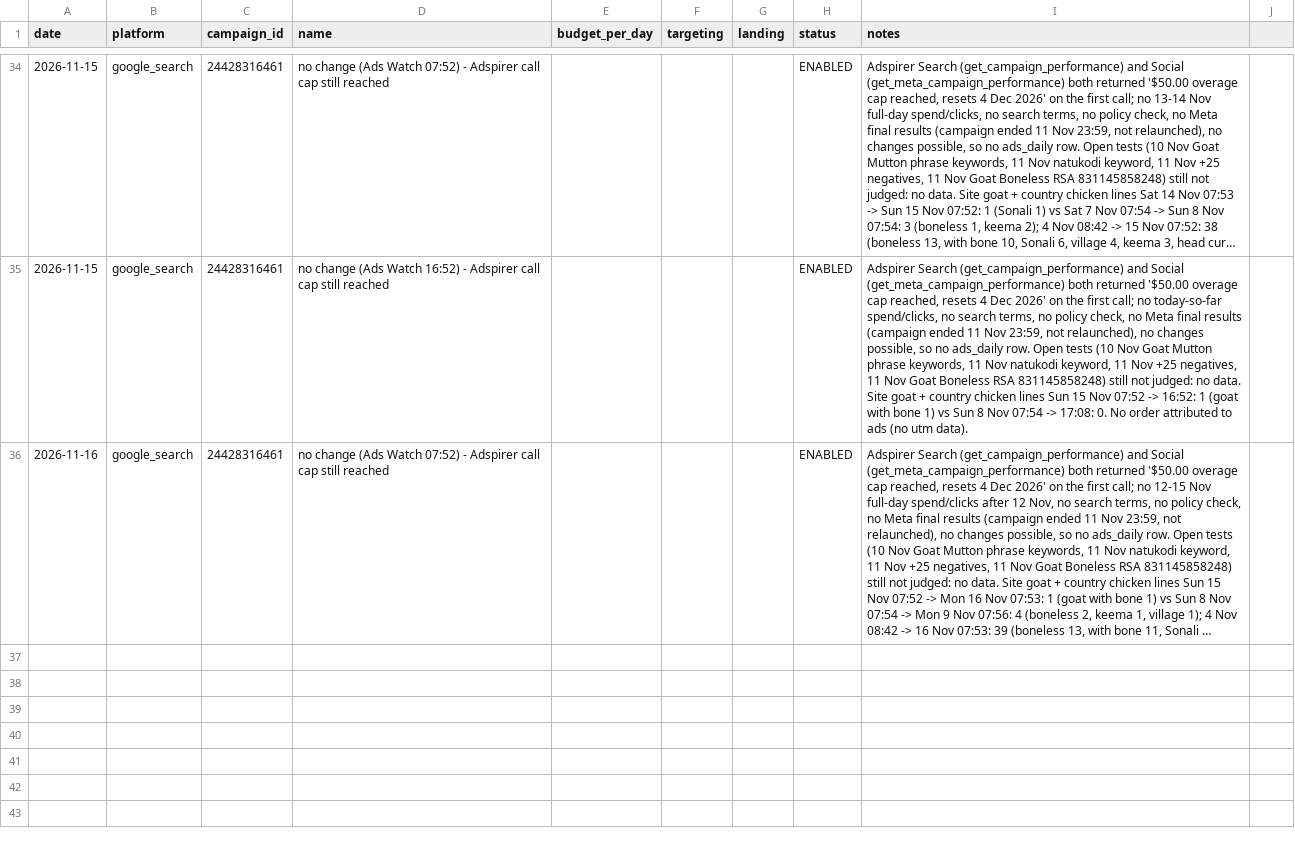
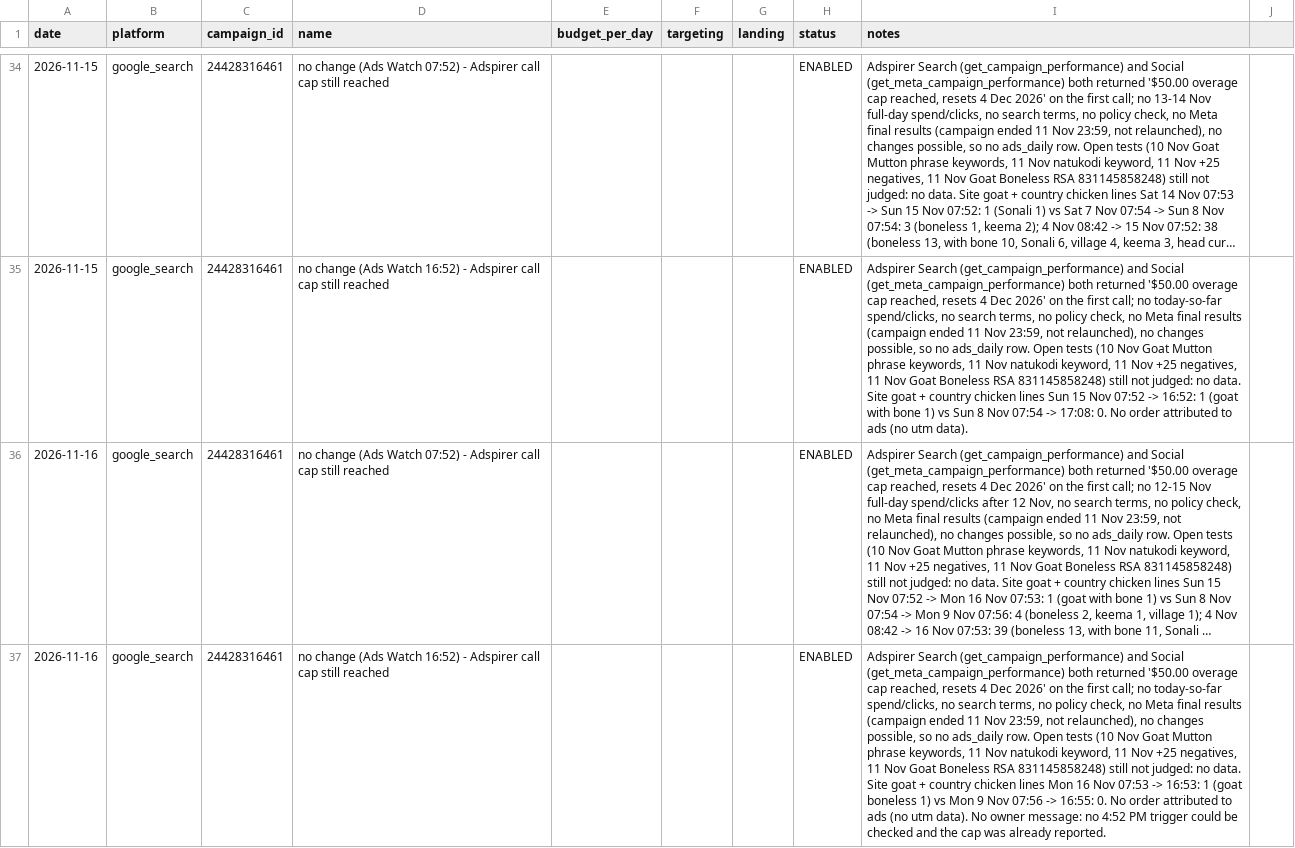
Before and after one commit to gjsgopi-dev/pureorganiczone-reels, a CSV file: insights/ads_log.csv, drawn as a sheet; only a part is shown, gaps mark what is left out; long unchanged cells end in …; the diff names each change by its address in the sheet, - before the commit and + after, or states it on an @@ line.

```diff
--- a/insights/ads_log.csv
+++ b/insights/ads_log.csv
+row 37: 2026-11-16 | google_search | 24428316461 | no change (Ads Watch 16:52) - Adspirer call cap still reached |  |  |  | ENABLED | Adspirer Search (get_campaign_performance) and Social (get_meta_campaign_performance) both returned '$50.00 overage cap reached, resets 4 Dec 2026' on the first call; no today-so-far spend/clicks, no search terms, no policy check, no Meta final results (campaign ended 11 Nov 23:59, not relaunched), no changes possible, so no ads_daily row. Open tests (10 Nov Goat Mutton phrase keywords, 11 Nov natukodi keyword, 11 Nov +25 negatives, 11 Nov Goat Boneless RSA 831145858248) still not judged: no data. Site goat + country chicken lines Mon 16 Nov 07:53 -> 16:53: 1 (goat boneless 1) vs Mon 9 Nov 07:56 -> 16:55: 0. No order attributed to ads (no utm data). No owner message: no 4:52 PM trigger could be checked and the cap was already reported.
```
Also changed, not shown: 1 other file.
